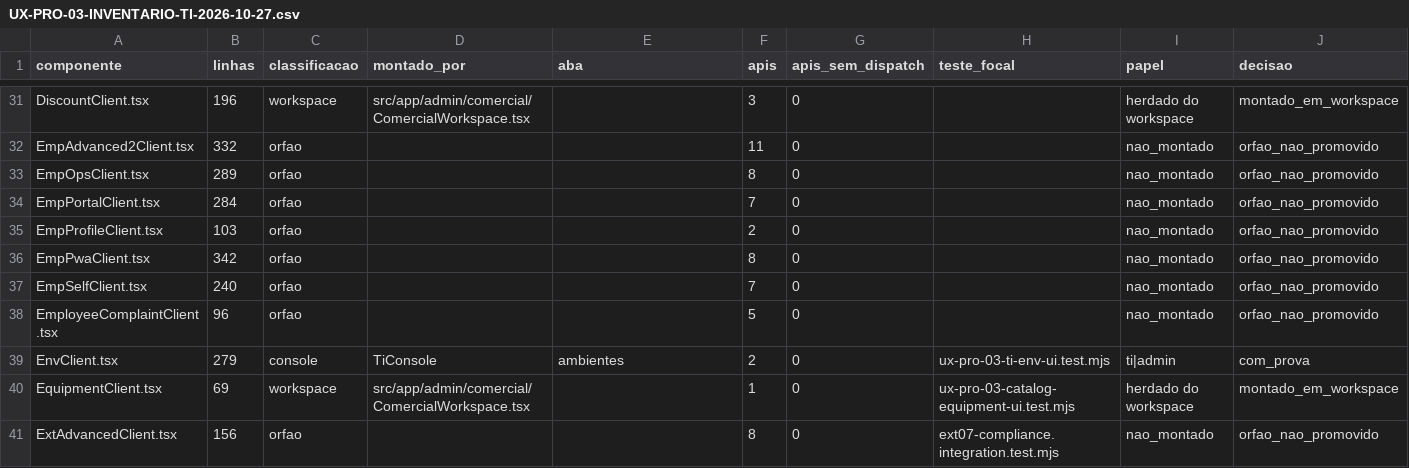
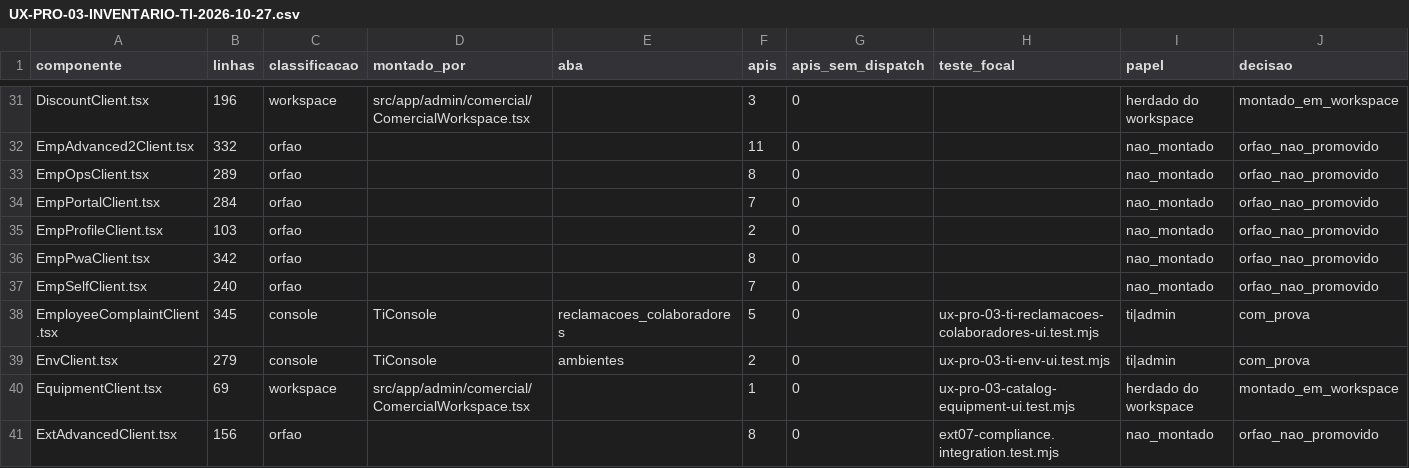
Before and after one commit to berger33/gruposegsystemseguranca, a CSV file: docs/UX-PRO-03-INVENTARIO-TI-2026-10-27.csv, drawn as a sheet; only a part is shown, gaps mark what is left out.

Commit message:
feat(ti): promover reclamações de colaboradores com prova
Co-authored-by: arena-agent <297053741+arena-agent@users.noreply.github.com>

```diff
--- a/docs/UX-PRO-03-INVENTARIO-TI-2026-10-27.csv
+++ b/docs/UX-PRO-03-INVENTARIO-TI-2026-10-27.csv
@@ -37,3 +37,3 @@
 "EmpSelfClient.tsx","240","orfao","","","7","0","","nao_montado","orfao_nao_promovido"
-"EmployeeComplaintClient.tsx","96","orfao","","","5","0","","nao_montado","orfao_nao_promovido"
+"EmployeeComplaintClient.tsx","345","console","TiConsole","reclamacoes_colaboradores","5","0","ux-pro-03-ti-reclamacoes-colaboradores-ui.test.mjs","ti|admin","com_prova"
 "EnvClient.tsx","279","console","TiConsole","ambientes","2","0","ux-pro-03-ti-env-ui.test.mjs","ti|admin","com_prova"
```
Also changed, not shown: docs/REQUISITOS-222-INVENTARIO-2026-10-27.csv, 13 other files.
